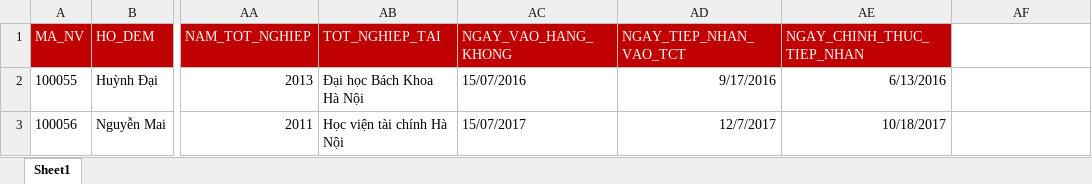
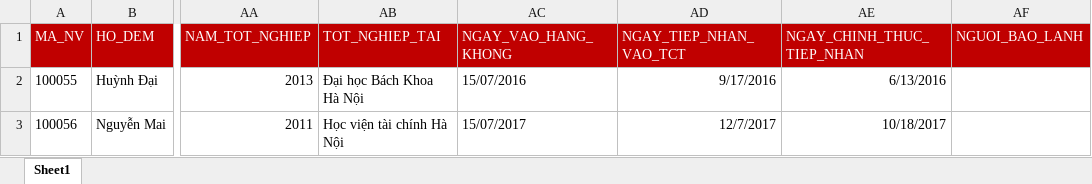
Before and after one commit to assassinadal/BKIProject-DichVuMatDat, an Excel workbook: 03. SourceCode/BKI_QLTTQuocAnh/Template/DANH_SACH_NHAN_VIEN.xlsx, sheet Sheet1, drawn as a sheet; only a part is shown, gaps mark what is left out; values as stored, in another font and other column widths than the file's, no borders; the diff names each change by its address in the sheet, - before the commit and + after, or states it on an @@ line.

```diff
--- a/03. SourceCode/BKI_QLTTQuocAnh/Template/DANH_SACH_NHAN_VIEN.xlsx (sheet Sheet1)
+++ b/03. SourceCode/BKI_QLTTQuocAnh/Template/DANH_SACH_NHAN_VIEN.xlsx (sheet Sheet1)
-AF1: (empty)
+AF1: NGUOI_BAO_LANH
-AF1 fill: none
+AF1 fill: #C00000
```
Also changed, not shown: 2 other files.
